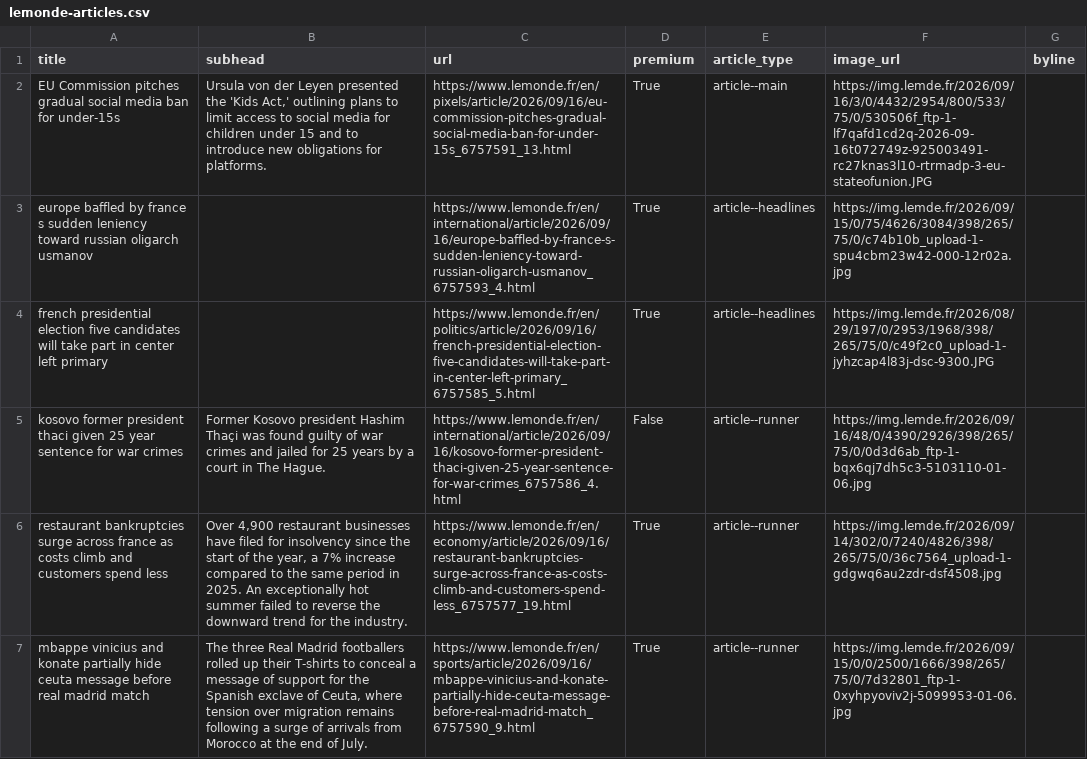
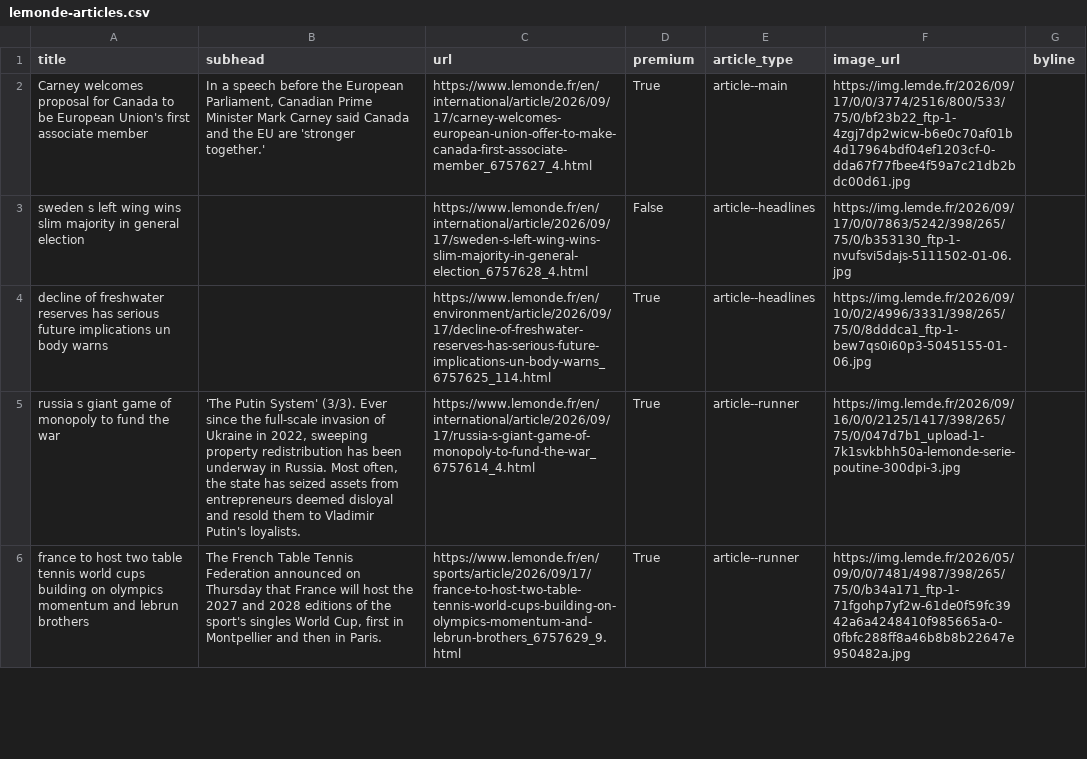
Before and after one commit to Isoparkes/Lede-LeMonde-AutoUpdate, a CSV file: lemonde-articles.csv, drawn as a sheet; only a part is shown; removed rows and columns are numbered as before the commit, all else as after; the diff covers the shown part only; the diff names each change by its address in the sheet, - before the commit and + after, or states it on an @@ line.

```diff
--- a/lemonde-articles.csv
+++ b/lemonde-articles.csv
-A2 (title): EU Commission pitches gradual social media ban for under-15s
+A2 (title): Carney welcomes proposal for Canada to be European Union's first associate member
-B2 (subhead): Ursula von der Leyen presented the 'Kids Act,' outlining plans to limit access to social media for children under 15 and to introduce new obligations for platforms.
+B2 (subhead): In a speech before the European Parliament, Canadian Prime Minister Mark Carney said Canada and the EU are 'stronger together.'
-C2 (url): https://www.lemonde.fr/en/pixels/article/2026/09/16/eu-commission-pitches-gradual-social-media-ban-for-under-15s_6757591_13.html
+C2 (url): https://www.lemonde.fr/en/international/article/2026/09/17/carney-welcomes-european-union-offer-to-make-canada-first-associate-member_6757627_4.html
-F2 (image_url): https://img.lemde.fr/2026/09/16/3/0/4432/2954/800/533/75/0/530506f_ftp-1-lf7qafd1cd2q-2026-09-16t072749z-925003491-rc27knas3l10-rtrmadp-3-eu-stateofunion.JPG
+F2 (image_url): https://img.lemde.fr/2026/09/17/0/0/3774/2516/800/533/75/0/bf23b22_ftp-1-4zgj7dp2wicw-b6e0c70af01b4d17964bdf04ef1203cf-0-dda67f77fbee4f59a7c21db2bdc00d61.jpg
+row 3: sweden s left wing wins slim majority in general election |  | https://www.lemonde.fr/en/international/article/2026/09/17/sweden-s-left-wing-wins-slim-majority-in-general-election_6757628_4.html | False | article--headlines | https://img.lemde.fr/2026/09/17/0/0/7863/5242/398/265/75/0/b353130_ftp-1-nvufsvi5dajs-5111502-01-06.jpg
-A4 (title): europe baffled by france s sudden leniency toward russian oligarch usmanov
+A4 (title): decline of freshwater reserves has serious future implications un body warns
-C4 (url): https://www.lemonde.fr/en/international/article/2026/09/16/europe-baffled-by-france-s-sudden-leniency-toward-russian-oligarch-usmanov_6757593_4.html
+C4 (url): https://www.lemonde.fr/en/environment/article/2026/09/17/decline-of-freshwater-reserves-has-serious-future-implications-un-body-warns_6757625_114.html
-F4 (image_url): https://img.lemde.fr/2026/09/15/0/75/4626/3084/398/265/75/0/c74b10b_upload-1-spu4cbm23w42-000-12r02a.jpg
+F4 (image_url): https://img.lemde.fr/2026/09/10/0/2/4996/3331/398/265/75/0/8dddca1_ftp-1-bew7qs0i60p3-5045155-01-06.jpg
-row 4: french presidential election five candidates will take part in center left primary |  | https://www.lemonde.fr/en/politics/article/2026/09/16/french-presidential-election-five-candidates-will-take-part-in-center-left-primary_6757585_5.html | True | article--headlines | https://img.lemde.fr/2026/08/29/197/0/2953/1968/398/265/75/0/c49f2c0_upload-1-jyhzcap4l83j-dsc-9300.JPG
-row 5: kosovo former president thaci given 25 year sentence for war crimes | Former Kosovo president Hashim Thaçi was found guilty of war crimes and jailed for 25 years by a court in The Hague. | https://www.lemonde.fr/en/international/article/2026/09/16/kosovo-former-president-thaci-given-25-year-sentence-for-war-crimes_6757586_4.html | False | article--runner | https://img.lemde.fr/2026/09/16/48/0/4390/2926/398/265/75/0/0d3d6ab_ftp-1-bqx6qj7dh5c3-5103110-01-06.jpg
-A5 (title): restaurant bankruptcies surge across france as costs climb and customers spend less
+A5 (title): russia s giant game of monopoly to fund the war
-B5 (subhead): Over 4,900 restaurant businesses have filed for insolvency since the start of the year, a 7% increase compared to the same period in 2025. An exceptionally hot summer failed to reverse the downward trend for the industry.
+B5 (subhead): 'The Putin System' (3/3). Ever since the full-scale invasion of Ukraine in 2022, sweeping property redistribution has been underway in Russia. Most often, the state has seized assets from entrepreneurs deemed disloyal and resold them to Vladimir Putin's loyalists.
-C5 (url): https://www.lemonde.fr/en/economy/article/2026/09/16/restaurant-bankruptcies-surge-across-france-as-costs-climb-and-customers-spend-less_6757577_19.html
+C5 (url): https://www.lemonde.fr/en/international/article/2026/09/17/russia-s-giant-game-of-monopoly-to-fund-the-war_6757614_4.html
-F5 (image_url): https://img.lemde.fr/2026/09/14/302/0/7240/4826/398/265/75/0/36c7564_upload-1-gdgwq6au2zdr-dsf4508.jpg
+F5 (image_url): https://img.lemde.fr/2026/09/16/0/0/2125/1417/398/265/75/0/047d7b1_upload-1-7k1svkbhh50a-lemonde-serie-poutine-300dpi-3.jpg
-A6 (title): mbappe vinicius and konate partially hide ceuta message before real madrid match
+A6 (title): france to host two table tennis world cups building on olympics momentum and lebrun brothers
-B6 (subhead): The three Real Madrid footballers rolled up their T-shirts to conceal a message of support for the Spanish exclave of Ceuta, where tension over migration remains following a surge of arrivals from Morocco at the end of July.
+B6 (subhead): The French Table Tennis Federation announced on Thursday that France will host the 2027 and 2028 editions of the sport's singles World Cup, first in Montpellier and then in Paris.
-C6 (url): https://www.lemonde.fr/en/sports/article/2026/09/16/mbappe-vinicius-and-konate-partially-hide-ceuta-message-before-real-madrid-match_6757590_9.html
+C6 (url): https://www.lemonde.fr/en/sports/article/2026/09/17/france-to-host-two-table-tennis-world-cups-building-on-olympics-momentum-and-lebrun-brothers_6757629_9.html
-F6 (image_url): https://img.lemde.fr/2026/09/15/0/0/2500/1666/398/265/75/0/7d32801_ftp-1-0xyhpyoviv2j-5099953-01-06.jpg
+F6 (image_url): https://img.lemde.fr/2026/05/09/0/0/7481/4987/398/265/75/0/b34a171_ftp-1-71fgohp7yf2w-61de0f59fc3942a6a4248410f985665a-0-0fbfc288ff8a46b8b8b22647e950482a.jpg
```
Also changed, not shown: 7 added rows, 6 removed rows and 28 edited cells elsewhere in this file.
